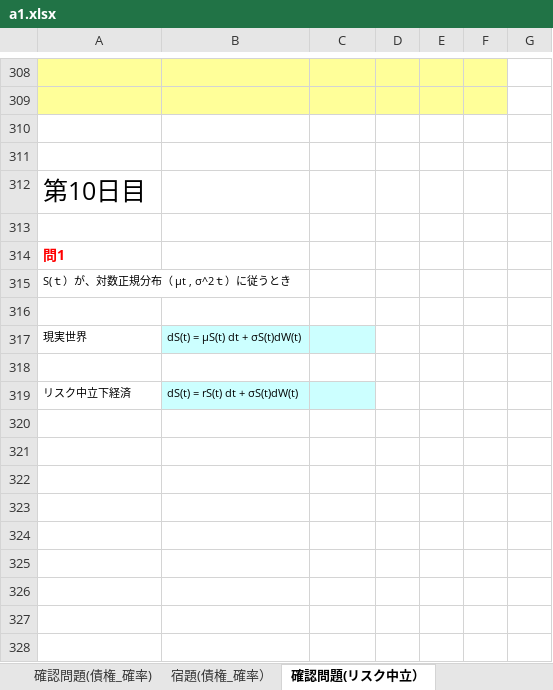
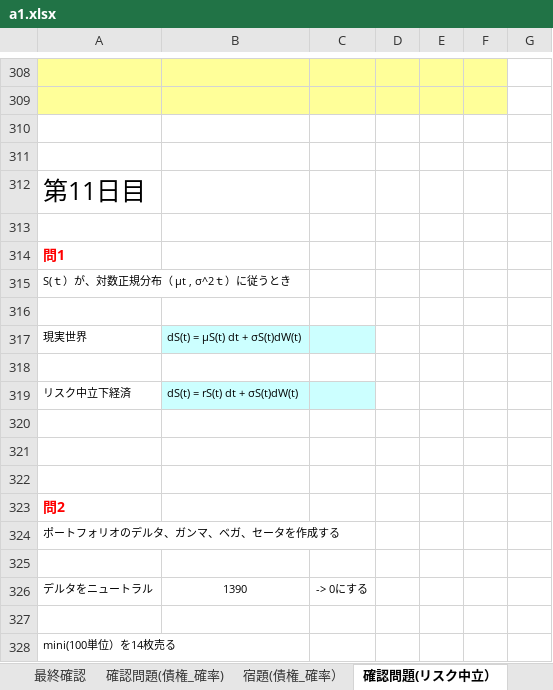
Before and after one commit to kyouken/1, an Excel workbook: a1.xlsx, sheet 確認問題(リスク中立）, drawn as a sheet; only a part is shown, gaps mark what is left out; values as stored, in another font and other column widths than the file's, no borders; charts and pictures not drawn; the diff names each change by its address in the sheet, - before the commit and + after, or states it on an @@ line.

```diff
--- a/a1.xlsx (sheet 確認問題(リスク中立）)
+++ b/a1.xlsx (sheet 確認問題(リスク中立）)
+sheet tab: 最終確認
-A312: 第10日目
+A312: 第11日目
+row 320: (empty)
+row 321: (empty)
+row 322: (empty)
+row 323: 問2
+row 324: ポートフォリオのデルタ、ガンマ、ベガ、セータを作成する
+row 325: (empty)
+row 326: デルタをニュートラル | 1390 | -> 0にする
+row 327: (empty)
+row 328: mini(100単位）を14枚売る
```
Also changed, not shown: sheet 過去問, sheet 宿題(リスク中立), sheet 確認問題(債権_確率), sheet 宿題(債権_確率）, other sheet tabs, formulas that keep their value, charts or pictures.
